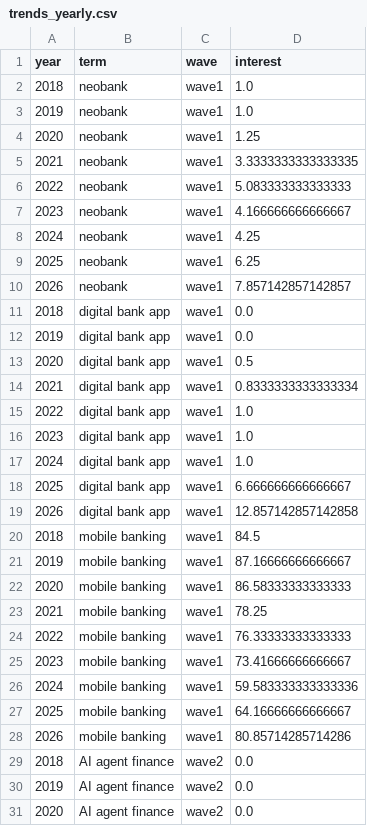
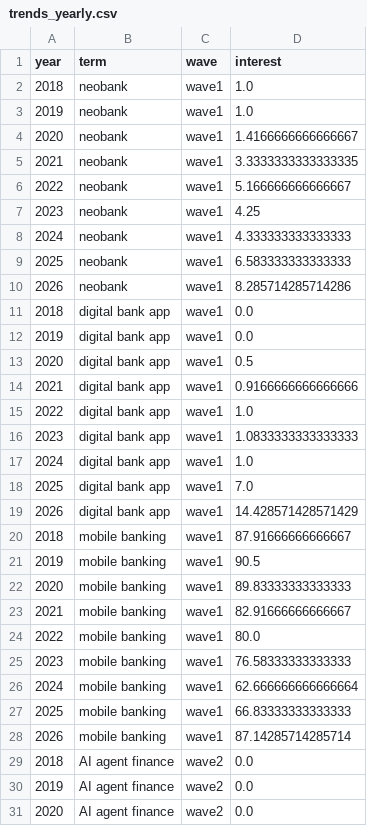
Before and after one commit to kaixinishappy/summer2026-intern-thesis-kai, a CSV file: data/processed/trends_yearly.csv, drawn as a sheet; only a part is shown; the diff covers the shown part only.

```diff
--- a/data/processed/trends_yearly.csv
+++ b/data/processed/trends_yearly.csv
@@ -3,9 +3,9 @@ year,term,wave,interest
 2019,neobank,wave1,1.0
-2020,neobank,wave1,1.25
+2020,neobank,wave1,1.4166666666666667
 2021,neobank,wave1,3.3333333333333335
-2022,neobank,wave1,5.083333333333333
-2023,neobank,wave1,4.166666666666667
-2024,neobank,wave1,4.25
-2025,neobank,wave1,6.25
-2026,neobank,wave1,7.857142857142857
+2022,neobank,wave1,5.166666666666667
+2023,neobank,wave1,4.25
+2024,neobank,wave1,4.333333333333333
+2025,neobank,wave1,6.583333333333333
+2026,neobank,wave1,8.285714285714286
 2018,digital bank app,wave1,0.0
@@ -13,17 +13,17 @@ year,term,wave,interest
 2020,digital bank app,wave1,0.5
-2021,digital bank app,wave1,0.8333333333333334
+2021,digital bank app,wave1,0.9166666666666666
 2022,digital bank app,wave1,1.0
-2023,digital bank app,wave1,1.0
+2023,digital bank app,wave1,1.0833333333333333
 2024,digital bank app,wave1,1.0
-2025,digital bank app,wave1,6.666666666666667
-2026,digital bank app,wave1,12.857142857142858
-2018,mobile banking,wave1,84.5
-2019,mobile banking,wave1,87.16666666666667
-2020,mobile banking,wave1,86.58333333333333
-2021,mobile banking,wave1,78.25
-2022,mobile banking,wave1,76.33333333333333
-2023,mobile banking,wave1,73.41666666666667
-2024,mobile banking,wave1,59.583333333333336
-2025,mobile banking,wave1,64.16666666666667
-2026,mobile banking,wave1,80.85714285714286
+2025,digital bank app,wave1,7.0
+2026,digital bank app,wave1,14.428571428571429
+2018,mobile banking,wave1,87.91666666666667
+2019,mobile banking,wave1,90.5
+2020,mobile banking,wave1,89.83333333333333
+2021,mobile banking,wave1,82.91666666666667
+2022,mobile banking,wave1,80.0
+2023,mobile banking,wave1,76.58333333333333
+2024,mobile banking,wave1,62.666666666666664
+2025,mobile banking,wave1,66.83333333333333
+2026,mobile banking,wave1,87.14285714285714
 2018,AI agent finance,wave2,0.0
```
Also changed, not shown: 4 edited cells elsewhere in this file, data/raw/edgar_marketwide.csv, data/raw/market_marketwide.csv, 13 other files.
